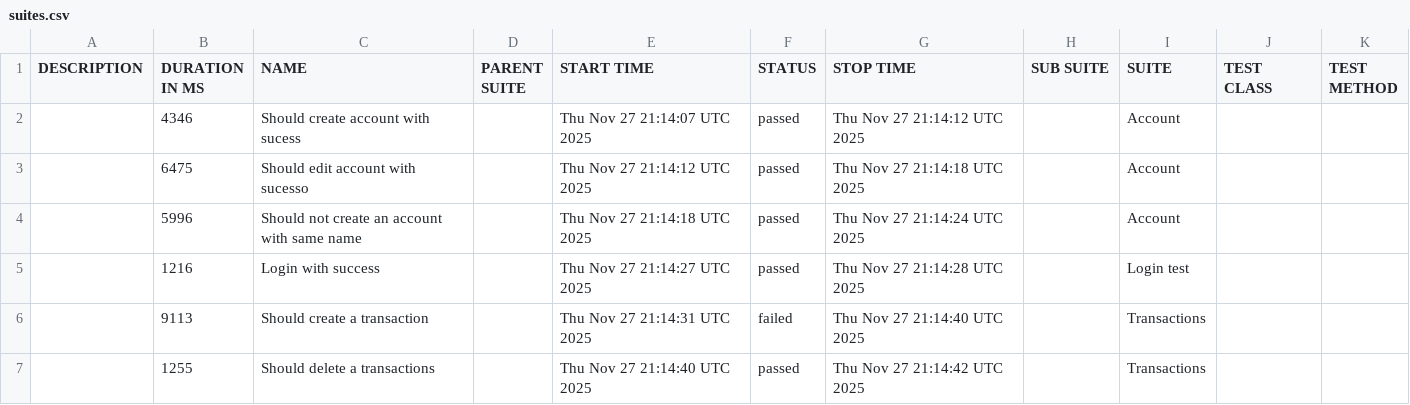
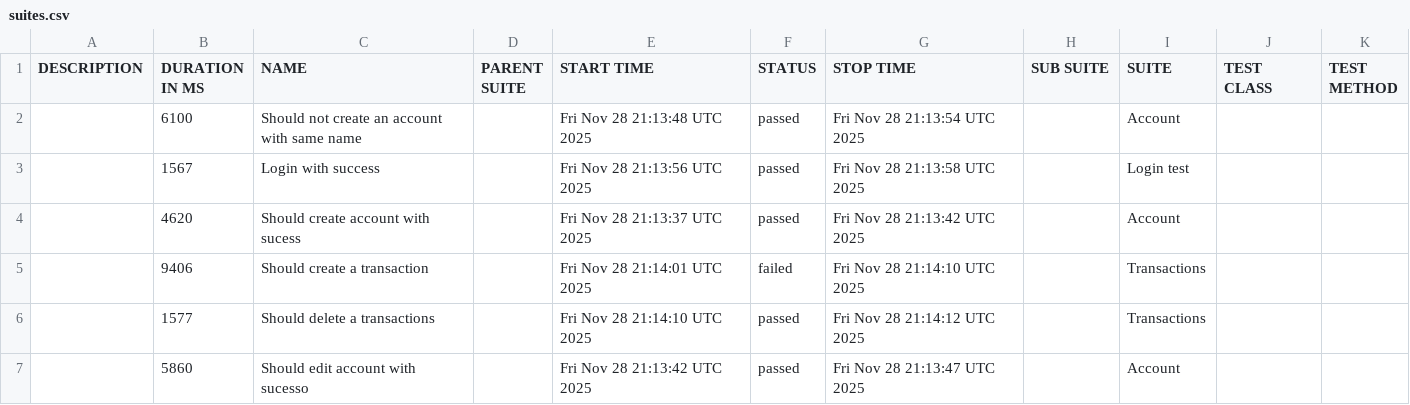
Before and after one commit to JosinaldoGJunior/cypress-automation-web, a CSV file: data/suites.csv, drawn as a sheet.

```diff
--- a/data/suites.csv
+++ b/data/suites.csv
@@ -1,7 +1,7 @@
 "DESCRIPTION","DURATION IN MS","NAME","PARENT SUITE","START TIME","STATUS","STOP TIME","SUB SUITE","SUITE","TEST CLASS","TEST METHOD"
-"","4346","Should create account with sucess","","Thu Nov 27 21:14:07 UTC 2025","passed","Thu Nov 27 21:14:12 UTC 2025","","Account","",""
-"","6475","Should edit account with sucesso","","Thu Nov 27 21:14:12 UTC 2025","passed","Thu Nov 27 21:14:18 UTC 2025","","Account","",""
-"","5996","Should not create an account with same name","","Thu Nov 27 21:14:18 UTC 2025","passed","Thu Nov 27 21:14:24 UTC 2025","","Account","",""
-"","1216","Login with success","","Thu Nov 27 21:14:27 UTC 2025","passed","Thu Nov 27 21:14:28 UTC 2025","","Login test","",""
-"","9113","Should create a transaction","","Thu Nov 27 21:14:31 UTC 2025","failed","Thu Nov 27 21:14:40 UTC 2025","","Transactions","",""
-"","1255","Should delete a transactions","","Thu Nov 27 21:14:40 UTC 2025","passed","Thu Nov 27 21:14:42 UTC 2025","","Transactions","",""
+"","6100","Should not create an account with same name","","Fri Nov 28 21:13:48 UTC 2025","passed","Fri Nov 28 21:13:54 UTC 2025","","Account","",""
+"","1567","Login with success","","Fri Nov 28 21:13:56 UTC 2025","passed","Fri Nov 28 21:13:58 UTC 2025","","Login test","",""
+"","4620","Should create account with sucess","","Fri Nov 28 21:13:37 UTC 2025","passed","Fri Nov 28 21:13:42 UTC 2025","","Account","",""
+"","9406","Should create a transaction","","Fri Nov 28 21:14:01 UTC 2025","failed","Fri Nov 28 21:14:10 UTC 2025","","Transactions","",""
+"","1577","Should delete a transactions","","Fri Nov 28 21:14:10 UTC 2025","passed","Fri Nov 28 21:14:12 UTC 2025","","Transactions","",""
+"","5860","Should edit account with sucesso","","Fri Nov 28 21:13:42 UTC 2025","passed","Fri Nov 28 21:13:47 UTC 2025","","Account","",""
```
Also changed, not shown: 31 other files.
